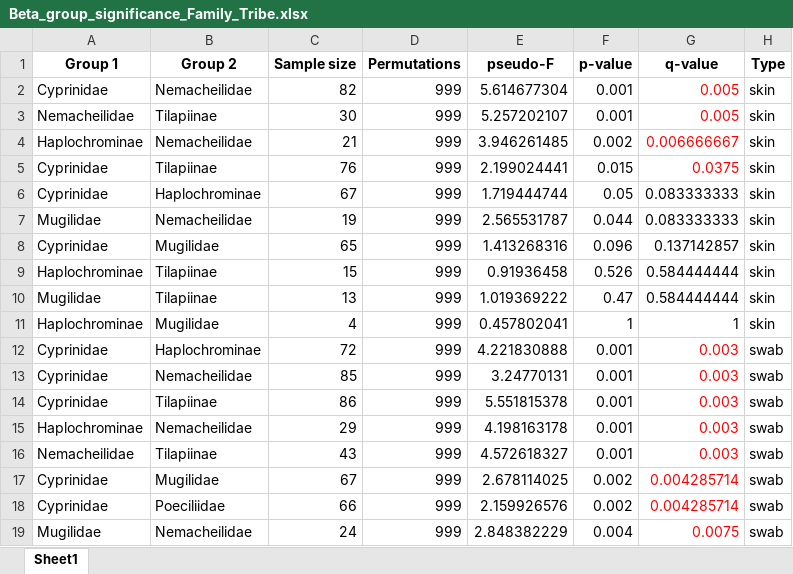
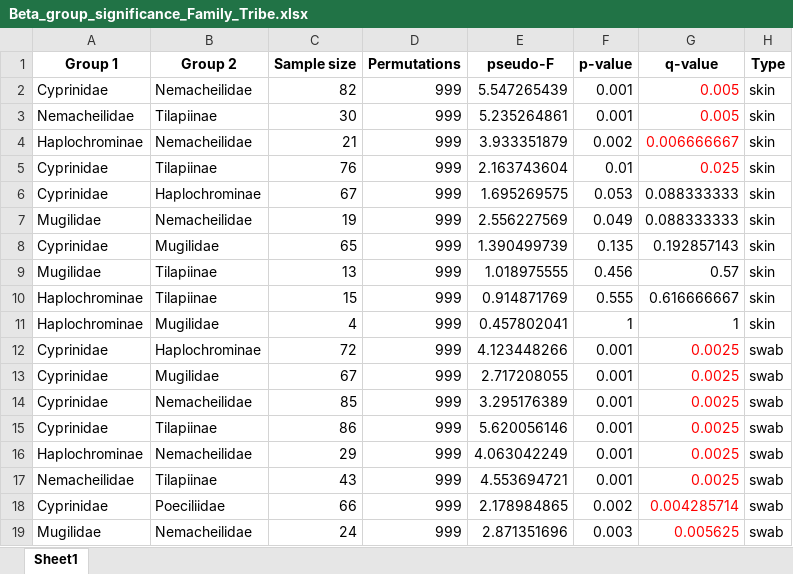
Before and after one commit to DSASC/JordanFishSkinMicrobiome, an Excel workbook: Tables/Beta_group_significance_Family_Tribe.xlsx, sheet Sheet1, drawn as a sheet; only a part is shown; values as stored, in another font and other column widths than the file's, no borders; removed rows and columns are numbered as before the commit, all else as after; the diff covers the shown part only; the diff names each change by its address in the sheet, - before the commit and + after, or states it on an @@ line.

```diff
--- a/Tables/Beta_group_significance_Family_Tribe.xlsx (sheet Sheet1)
+++ b/Tables/Beta_group_significance_Family_Tribe.xlsx (sheet Sheet1)
-E2 (pseudo-F): 5.614677304
+E2 (pseudo-F): 5.547265439
-E3 (pseudo-F): 5.257202107
+E3 (pseudo-F): 5.235264861
-E4 (pseudo-F): 3.946261485
+E4 (pseudo-F): 3.933351879
-E5 (pseudo-F): 2.199024441
+E5 (pseudo-F): 2.163743604
-F5 (p-value): 0.015
+F5 (p-value): 0.01
-G5 (q-value): 0.0375
+G5 (q-value): 0.025
-E6 (pseudo-F): 1.719444744
+E6 (pseudo-F): 1.695269575
-F6 (p-value): 0.05
+F6 (p-value): 0.053
-G6:G7 (q-value): 0.083333333
+G6:G7 (q-value): 0.088333333
-E7 (pseudo-F): 2.565531787
+E7 (pseudo-F): 2.556227569
-F7 (p-value): 0.044
+F7 (p-value): 0.049
-E8 (pseudo-F): 1.413268316
+E8 (pseudo-F): 1.390499739
-F8 (p-value): 0.096
+F8 (p-value): 0.135
-G8 (q-value): 0.137142857
+G8 (q-value): 0.192857143
-row 9: Haplochrominae | Tilapiinae | 15 | 999 | 0.91936458 | 0.526 | 0.584444444 | skin
-E9 (pseudo-F): 1.019369222
+E9 (pseudo-F): 1.018975555
-F9 (p-value): 0.47
+F9 (p-value): 0.456
-G9 (q-value): 0.584444444
+G9 (q-value): 0.57
+row 10: Haplochrominae | Tilapiinae | 15 | 999 | 0.914871769 | 0.555 | 0.616666667 | skin
-E12 (pseudo-F): 4.221830888
+E12 (pseudo-F): 4.123448266
-G12 (q-value): 0.003
+G12 (q-value): 0.0025
+row 13: Cyprinidae | Mugilidae | 67 | 999 | 2.717208055 | 0.001 | 0.0025 | swab
-E14 (pseudo-F): 3.24770131
+E14 (pseudo-F): 3.295176389
-G14:G17 (q-value): 0.003
+G14:G17 (q-value): 0.0025
-E15 (pseudo-F): 5.551815378
+E15 (pseudo-F): 5.620056146
-E16 (pseudo-F): 4.198163178
+E16 (pseudo-F): 4.063042249
-E17 (pseudo-F): 4.572618327
+E17 (pseudo-F): 4.553694721
-row 17: Cyprinidae | Mugilidae | 67 | 999 | 2.678114025 | 0.002 | 0.004285714 | swab
-E18 (pseudo-F): 2.159926576
+E18 (pseudo-F): 2.178984865
-E19 (pseudo-F): 2.848382229
+E19 (pseudo-F): 2.871351696
-F19 (p-value): 0.004
+F19 (p-value): 0.003
-G19 (q-value): 0.0075
+G19 (q-value): 0.005625
```
Also changed, not shown: 1 added row, 1 removed row and 18 edited cells elsewhere in this sheet, Tables/Alpha_group_significance_Family_Tribe.xlsx, Tables/Alpha_group_significance_Stream.xlsx, 2 other files.
